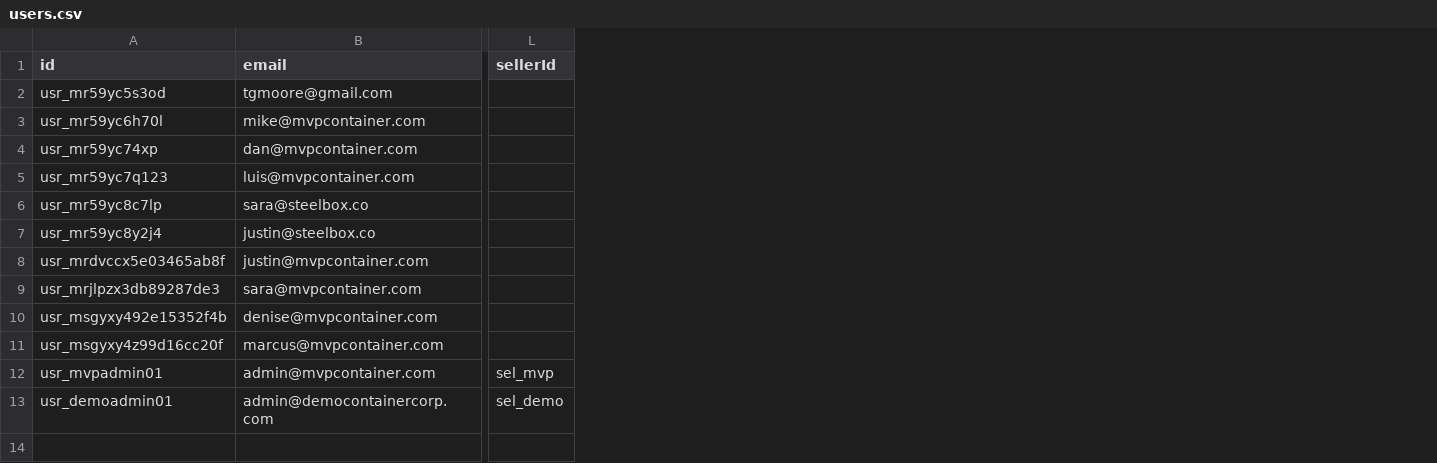
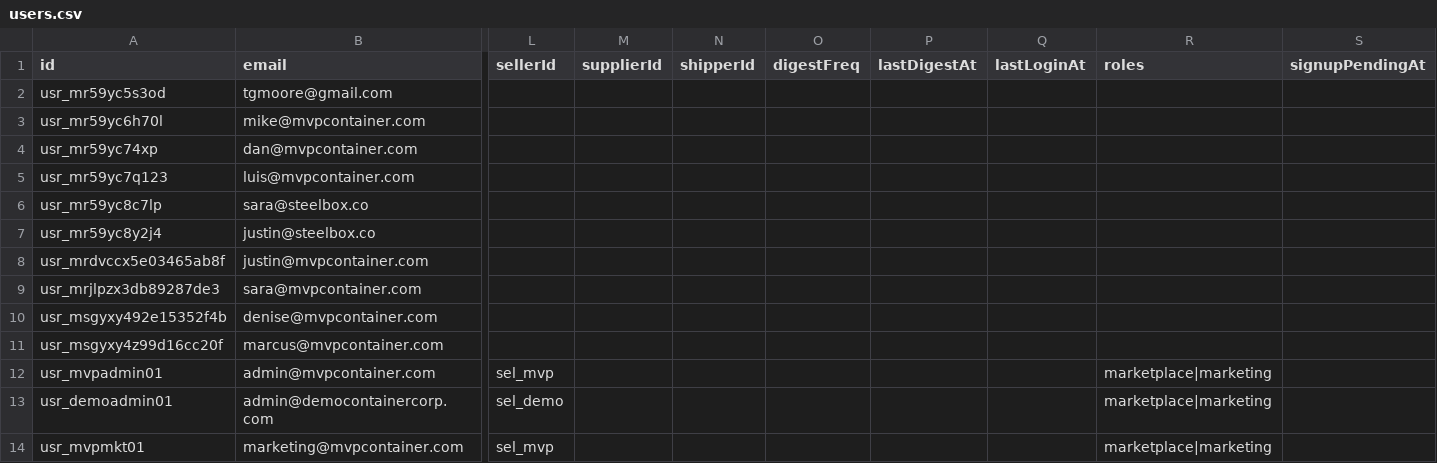
Before and after one commit to TimToolman/SteelBox, a CSV file: apps/api/data/users.csv, drawn as a sheet; only a part is shown, gaps mark what is left out; rows hold the shown columns only; the diff names each change by its address in the sheet, - before the commit and + after, or states it on an @@ line.

```diff
--- a/apps/api/data/users.csv
+++ b/apps/api/data/users.csv
+column M (supplierId), empty
+column N (shipperId), empty
+column O (digestFreq), empty
+column P (lastDigestAt), empty
+column Q (lastLoginAt), empty
+column R (roles), rows 12-13: marketplace|marketing | marketplace|marketing
+column S (signupPendingAt), empty
+row 14: usr_mvpmkt01 | marketing@mvpcontainer.com | sel_mvp |  |  |  |  |  | marketplace|marketing
```
Also changed, not shown: apps/api/data/sellers.csv, 9 other files.
